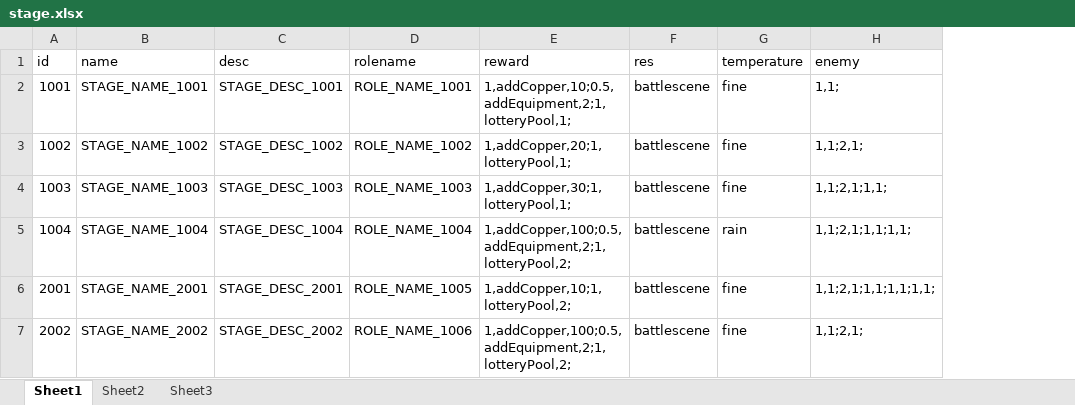
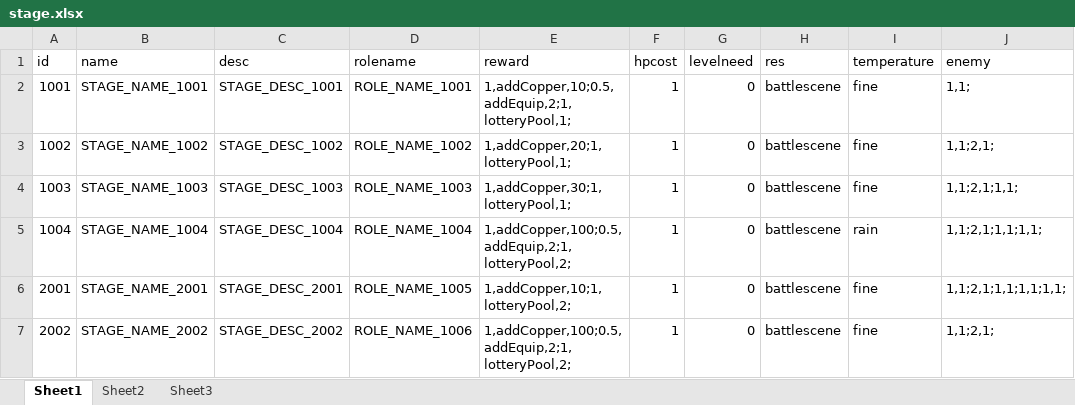
Before and after one commit to w2moon/AnotherWorldData, an Excel workbook: stage.xlsx, sheet Sheet1, drawn as a sheet; values as stored, in another font and other column widths than the file's, no borders; the diff names each change by its address in the sheet, - before the commit and + after, or states it on an @@ line.

```diff
--- a/stage.xlsx (sheet Sheet1)
+++ b/stage.xlsx (sheet Sheet1)
+column F (hpcost), rows 2-7: all 1
+column G (levelneed), rows 2-7: all 0
-E2 (reward): 1,addCopper,10;0.5,addEquipment,2;1,lotteryPool,1;
+E2 (reward): 1,addCopper,10;0.5,addEquip,2;1,lotteryPool,1;
-E5 (reward): 1,addCopper,100;0.5,addEquipment,2;1,lotteryPool,2;
+E5 (reward): 1,addCopper,100;0.5,addEquip,2;1,lotteryPool,2;
-E7 (reward): 1,addCopper,100;0.5,addEquipment,2;1,lotteryPool,2;
+E7 (reward): 1,addCopper,100;0.5,addEquip,2;1,lotteryPool,2;
```
Also changed, not shown: 1 other file.
